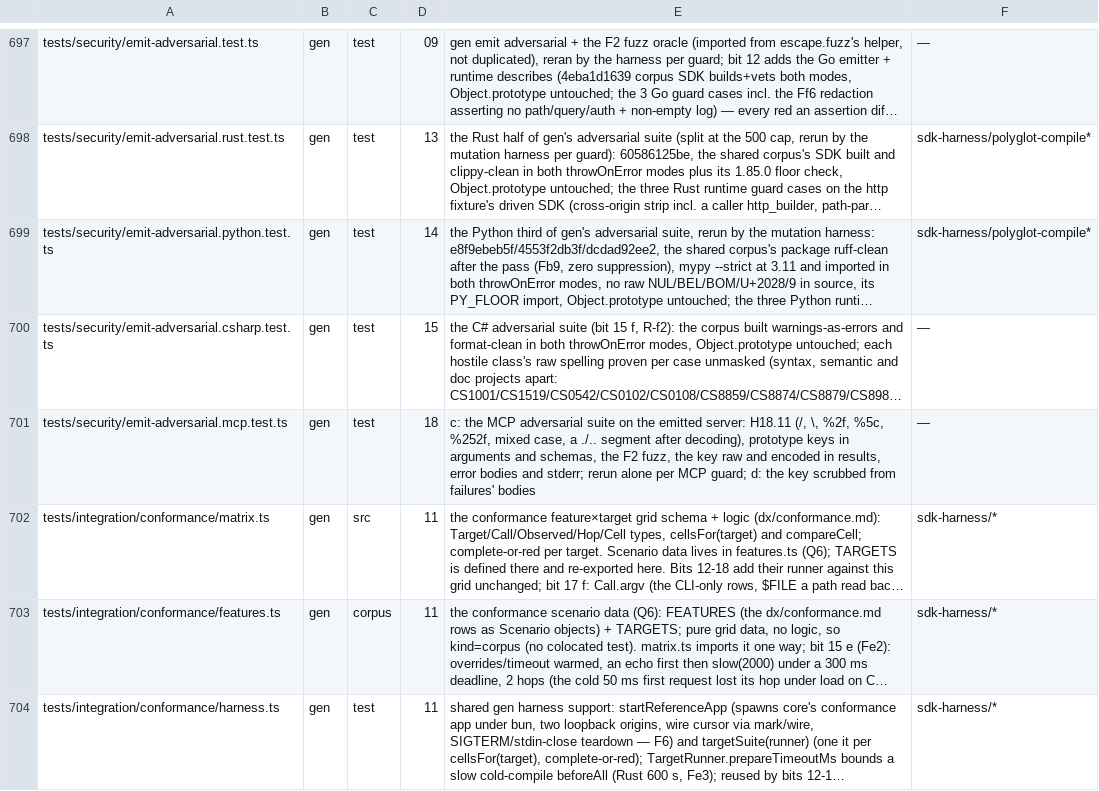
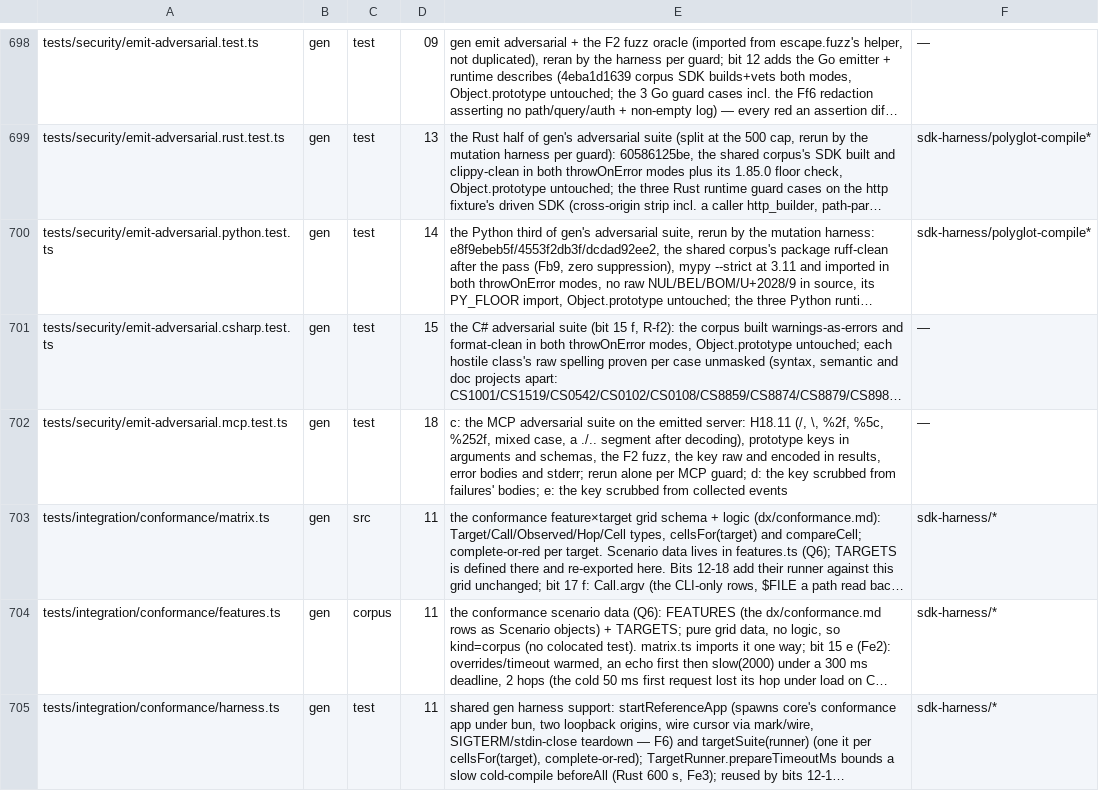
Before and after one commit to lovrozagar/honey, a TSV file: blueprint/files.tsv, drawn as a sheet; only a part is shown, gaps mark what is left out; long unchanged cells end in …; addresses are those after the commit; the diff covers the shown part only; the diff names each change by its address in the sheet, - before the commit and + after, or states it on an @@ line.

Commit message:
feat(gen): bit 18 e — the MCP streams and lifecycle: a bounded collect, concurrent calls
An event stream is a tool: one bounded collect of {events,
last_event_id, ended}, taking max_events (1 to 100, 20 by default) and
last_event_id to resume after. It stops at the stream's end, at
max_events with the body closed, past 100,000 characters, or at
$<PREFIX>_TIMEOUT_MS from the call's start; a cut is a success to resume
from, and only a stream that never opened in time is a timeout. Each
event is a progress step when the client sent a progressToken.

Calls now run side by side: each message is answered as it comes, a
reply goes out when its call is done, matched by id, one writer writing
each line whole; a protocol fault still answers in the order it came.
Each collect runs on a client of its own, so it knows its own stream
opened. SIGINT and SIGTERM abort every call in flight, wait for them to
settle, and exit 0 with no later reply written. The runtime budget is
29,471 B, provisional 29,500.

```diff
--- a/blueprint/files.tsv
+++ b/blueprint/files.tsv
-E702: …from failures' bodies
+E702: …from failures' bodies; e: the key scrubbed from collected events
```
Also changed, not shown: 1 added row and 13 edited cells elsewhere in this file, 21 other files.
